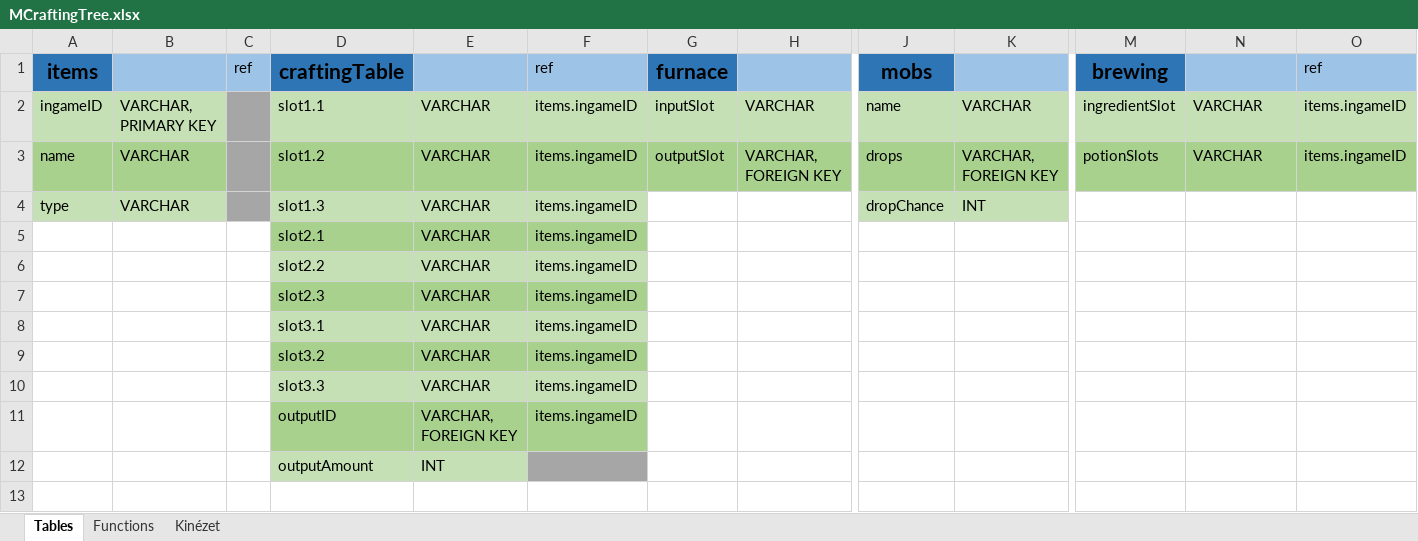
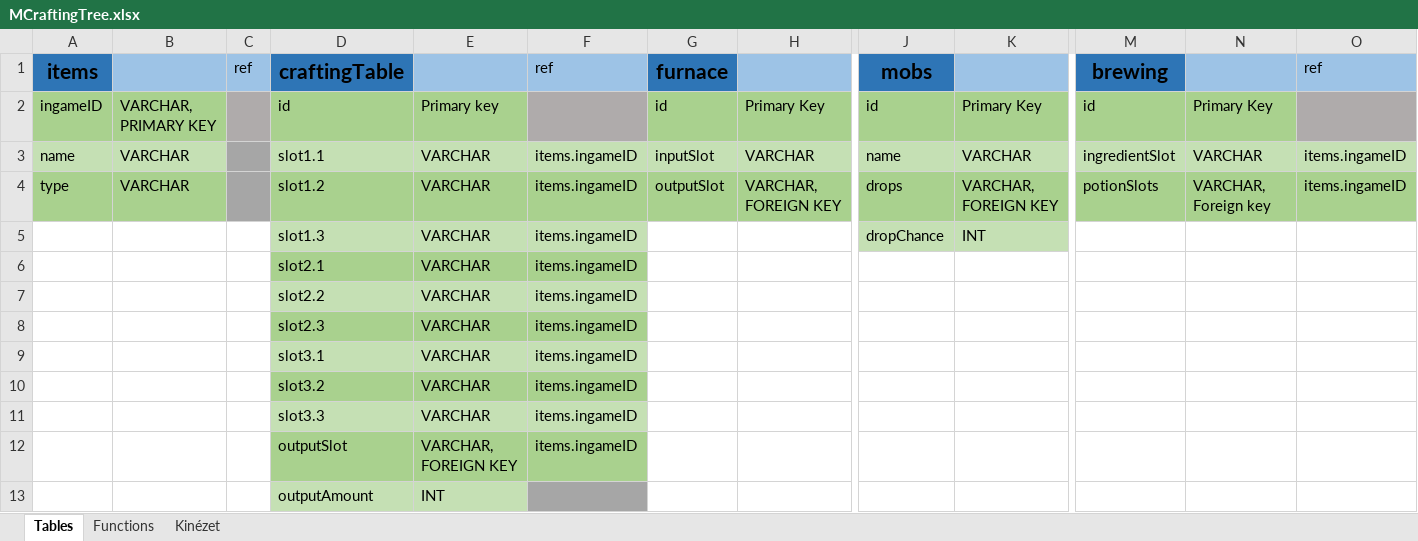
Before and after one commit to Damimani/MCraftingTree, an Excel workbook: MCraftingTree.xlsx, sheet Tables, drawn as a sheet; only a part is shown, gaps mark what is left out; values as stored, in another font and other column widths than the file's, no borders; addresses are those after the commit; rows hold the shown columns only; the diff names each change by its address in the sheet, - before the commit and + after, or states it on an @@ line.

```diff
--- a/MCraftingTree.xlsx (sheet Tables)
+++ b/MCraftingTree.xlsx (sheet Tables)
+row 2: ingameID | VARCHAR, PRIMARY KEY |  | id | Primary key |  | id | Primary Key | id | Primary Key | id | Primary Key
-A3: ingameID
+A3: name
-B3: VARCHAR, PRIMARY KEY
+B3: VARCHAR
-A4: name
+A4: type
-N4: VARCHAR
+N4: VARCHAR, Foreign key
-A5: type
+A5: (empty)
-A5:B5 fill: #C5E0B4
+A5:B5 fill: none
-B5: VARCHAR
+B5: (empty)
-C5 fill: #A6A6A6
+C5 fill: none
-D12: outputID
+D12: outputSlot
```
Also changed, not shown: 1 other file.
